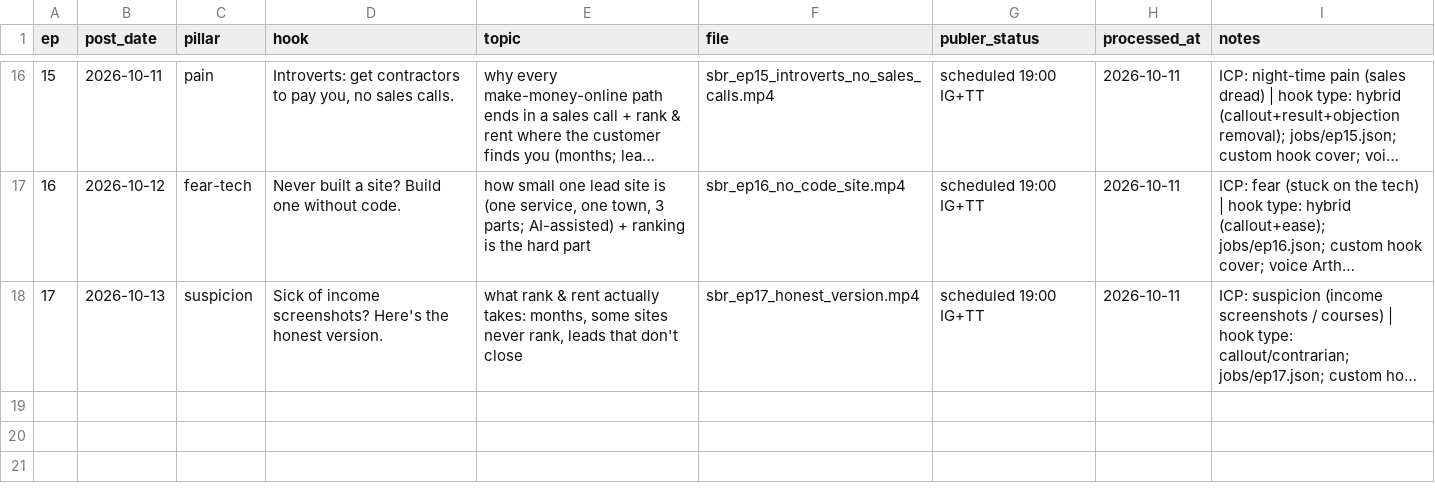
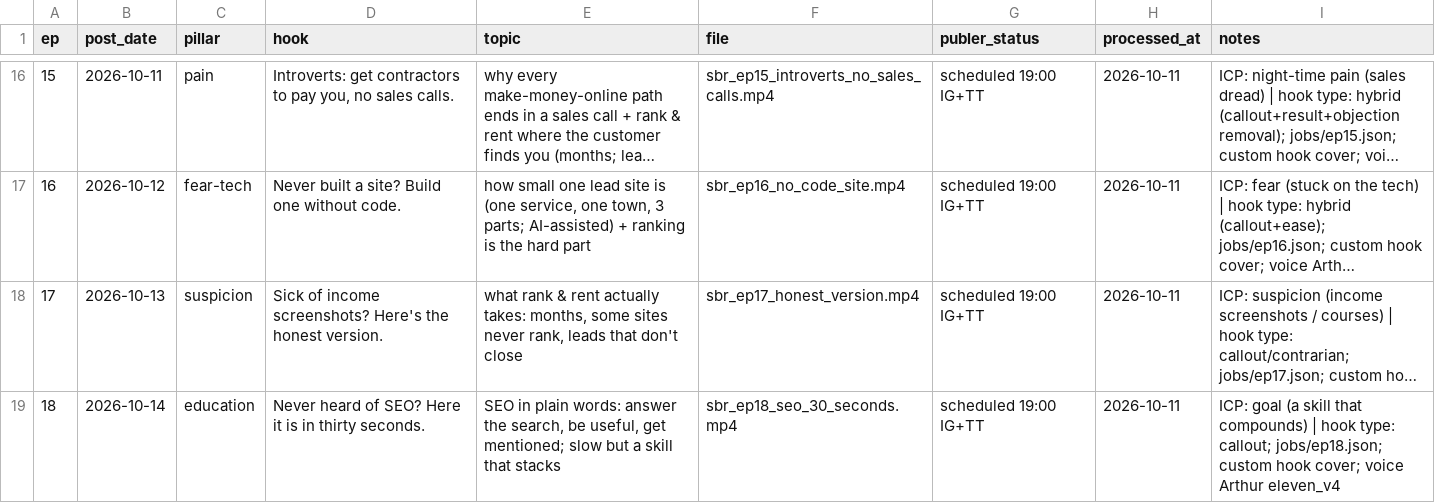
Before and after one commit to attias7/bww-videos, a CSV file: sbr/episodes.csv, drawn as a sheet; only a part is shown, gaps mark what is left out; long unchanged cells end in …; the diff names each change by its address in the sheet, - before the commit and + after, or states it on an @@ line.

```diff
--- a/sbr/episodes.csv
+++ b/sbr/episodes.csv
+row 19: 18 | 2026-10-14 | education | Never heard of SEO? Here it is in thirty seconds. | SEO in plain words: answer the search, be useful, get mentioned; slow but a skill that stacks | sbr_ep18_seo_30_seconds.mp4 | scheduled 19:00 IG+TT | 2026-10-11 | ICP: goal (a skill that compounds) | hook type: callout; jobs/ep18.json; custom hook cover; voice Arthur eleven_v4
```
Also changed, not shown: 1 other file.
